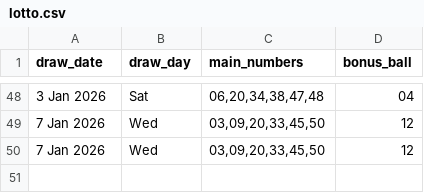
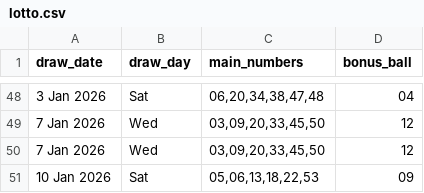
Before and after one commit to Kwill3/lottery_historical_data, a CSV file: data/derived-csv/lotto.csv, drawn as a sheet; only a part is shown, gaps mark what is left out.

```diff
--- a/data/derived-csv/lotto.csv
+++ b/data/derived-csv/lotto.csv
@@ -50 +50,2 @@ draw_date,draw_day,main_numbers,bonus_ball
 7 Jan 2026,Wed,"03,09,20,33,45,50",12
+10 Jan 2026,Sat,"05,06,13,18,22,53",09
```
Also changed, not shown: data/derived-csv/thunderball.csv.
